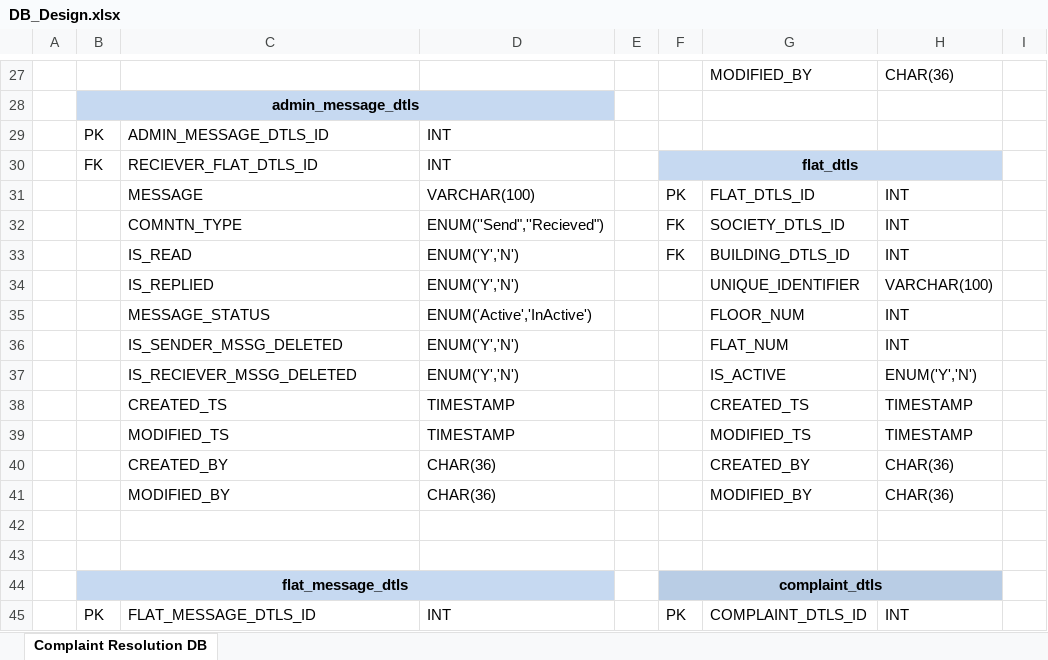
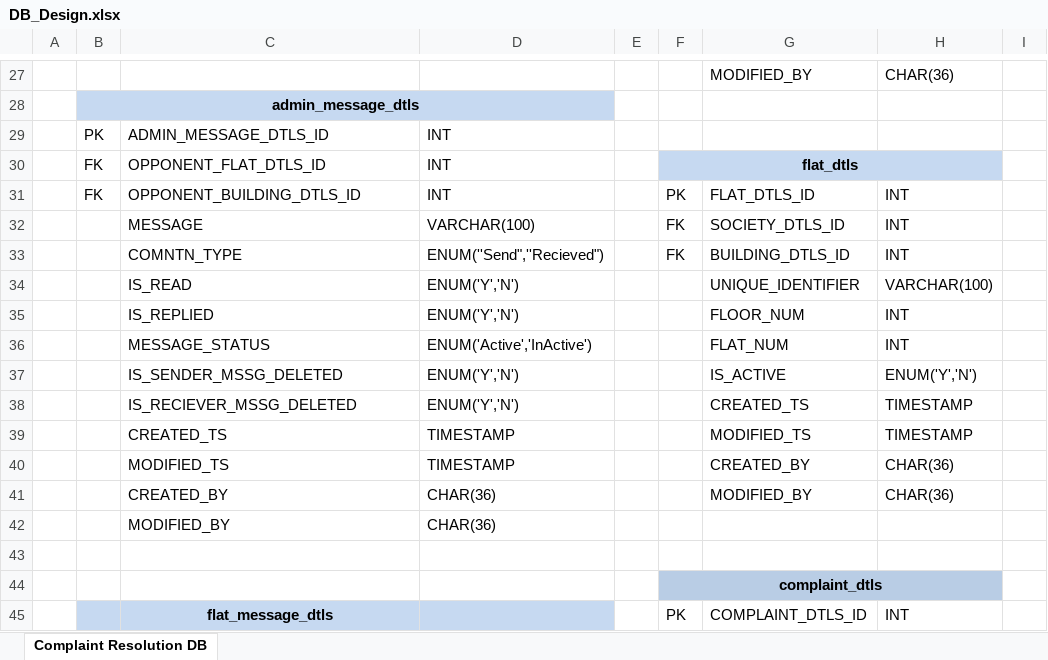
Before and after one commit to piyush170889/complaint_resolution_documents, an Excel workbook: DB_Design.xlsx, sheet Complaint Resolution DB, drawn as a sheet; only a part is shown, gaps mark what is left out; values as stored, in another font and other column widths than the file's, no borders; removed rows and columns are numbered as before the commit, all else as after; the diff covers the shown part only; the diff names each change by its address in the sheet, - before the commit and + after, or states it on an @@ line.

Commit message:
Changes made in admin_msg_dtls

```diff
--- a/DB_Design.xlsx (sheet Complaint Resolution DB)
+++ b/DB_Design.xlsx (sheet Complaint Resolution DB)
-C30: RECIEVER_FLAT_DTLS_ID
+C30: OPPONENT_FLAT_DTLS_ID
-B31: (empty)
+B31: FK
-C31: MESSAGE
+C31: OPPONENT_BUILDING_DTLS_ID
-D31: VARCHAR(100)
+D31: INT
-C32: COMNTN_TYPE
+C32: MESSAGE
-D32: ENUM(''Send",''Recieved")
+D32: VARCHAR(100)
-C33: IS_READ
+C33: COMNTN_TYPE
-D33: ENUM('Y','N')
+D33: ENUM(''Send",''Recieved")
-C34: IS_REPLIED
+C34: IS_READ
-C35: MESSAGE_STATUS
+C35: IS_REPLIED
-D35: ENUM('Active','InActive')
+D35: ENUM('Y','N')
-C36: IS_SENDER_MSSG_DELETED
+C36: MESSAGE_STATUS
-D36: ENUM('Y','N')
+D36: ENUM('Active','InActive')
-C37: IS_RECIEVER_MSSG_DELETED
+C37: IS_SENDER_MSSG_DELETED
-C38: CREATED_TS
+C38: IS_RECIEVER_MSSG_DELETED
-D38: TIMESTAMP
+D38: ENUM('Y','N')
-C39: MODIFIED_TS
+C39: CREATED_TS
-C40: CREATED_BY
+C40: MODIFIED_TS
-D40: CHAR(36)
+D40: TIMESTAMP
-C41: MODIFIED_BY
+C41: CREATED_BY
-C42: (empty)
+C42: MODIFIED_BY
-D42: (empty)
+D42: CHAR(36)
-B44: flat_message_dtls
+B44: (empty)
-B44:D44 fill: #C6D9F1
+B44:D44 fill: none
-B44:D44 merged
-B45: PK
+B45: (empty)
-B45:D45 fill: none
+B45:D45 fill: #C6D9F1
-C45: FLAT_MESSAGE_DTLS_ID
+C45: flat_message_dtls
@@ C45 bold: off → on, alignment: left → center @@
-D45: INT
+D45: (empty)
```
Also changed, not shown: 3 added rows, 2 removed rows and 36 edited cells elsewhere in this sheet.
